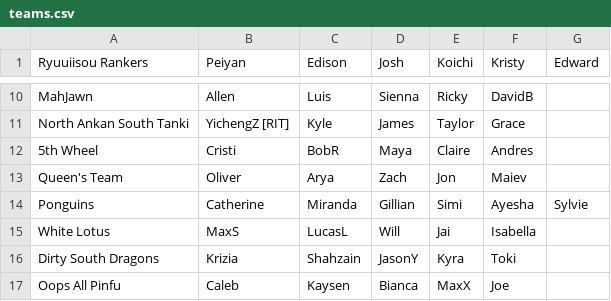
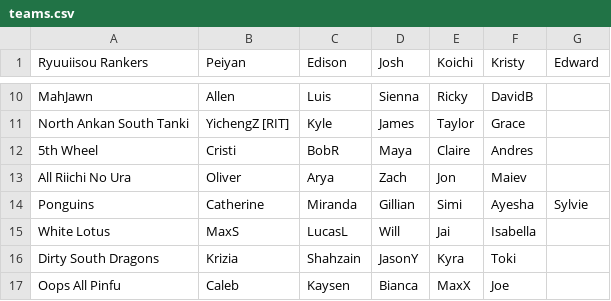
Before and after one commit to Redorangegamez/MJSTeamLeagueBot, a CSV file: teams.csv, drawn as a sheet; only a part is shown, gaps mark what is left out.

Commit message:
Update teams.csv

```diff
--- a/teams.csv
+++ b/teams.csv
@@ -12,3 +12,3 @@ North Ankan South Tanki,YichengZ [RIT],Kyle,James,Taylor,Grace,
 5th Wheel,Cristi,BobR,Maya,Claire,Andres,
-Queen's Team,Oliver,Arya,Zach,Jon,Maiev,
+All Riichi No Ura,Oliver,Arya,Zach,Jon,Maiev,
 Ponguins,Catherine,Miranda,Gillian,Simi,Ayesha,Sylvie
```
